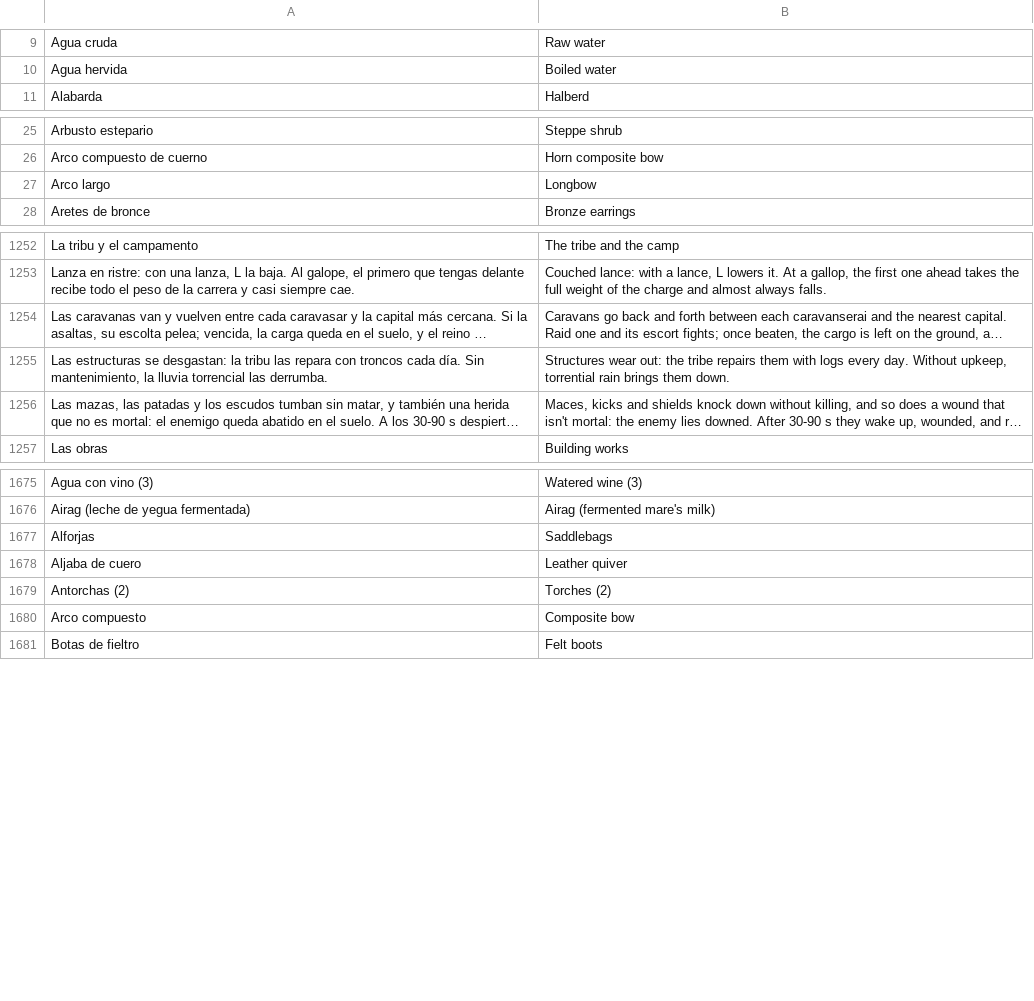
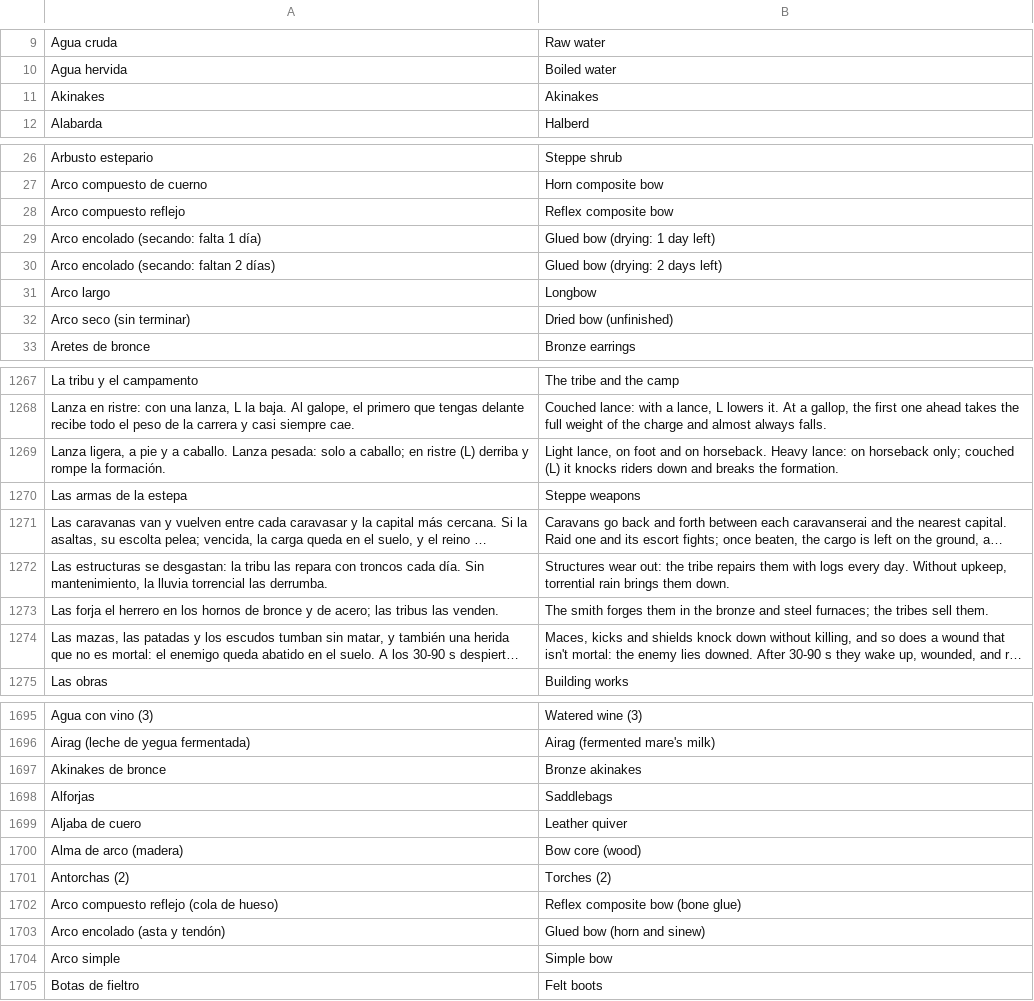
Before and after one commit to amaturanas-sys/Scavenger, a TSV file: assets/i18n/en.tsv, drawn as a sheet; only a part is shown, gaps mark what is left out; long unchanged cells end in …; removed rows and columns are numbered as before the commit, all else as after; the diff covers the shown part only; the diff names each change by its address in the sheet, - before the commit and + after, or states it on an @@ line.

```diff
--- a/assets/i18n/en.tsv
+++ b/assets/i18n/en.tsv
+row 11: Akinakes | Akinakes
+row 28: Arco compuesto reflejo | Reflex composite bow
+row 29: Arco encolado (secando: falta 1 día) | Glued bow (drying: 1 day left)
+row 30: Arco encolado (secando: faltan 2 días) | Glued bow (drying: 2 days left)
+row 32: Arco seco (sin terminar) | Dried bow (unfinished)
+row 1269: Lanza ligera, a pie y a caballo. Lanza pesada: solo a caballo; en ristre (L) derriba y rompe la formación. | Light lance, on foot and on horseback. Heavy lance: on horseback only; couched (L) it knocks riders down and breaks the formation.
+row 1270: Las armas de la estepa | Steppe weapons
+row 1273: Las forja el herrero en los hornos de bronce y de acero; las tribus las venden. | The smith forges them in the bronze and steel furnaces; the tribes sell them.
+row 1697: Akinakes de bronce | Bronze akinakes
+row 1700: Alma de arco (madera) | Bow core (wood)
-row 1680: Arco compuesto | Composite bow
+row 1702: Arco compuesto reflejo (cola de hueso) | Reflex composite bow (bone glue)
+row 1703: Arco encolado (asta y tendón) | Glued bow (horn and sinew)
+row 1704: Arco simple | Simple bow
```
Also changed, not shown: 20 added rows and 2 removed rows elsewhere in this file, assets/inventario.tsv, 30 other files.
